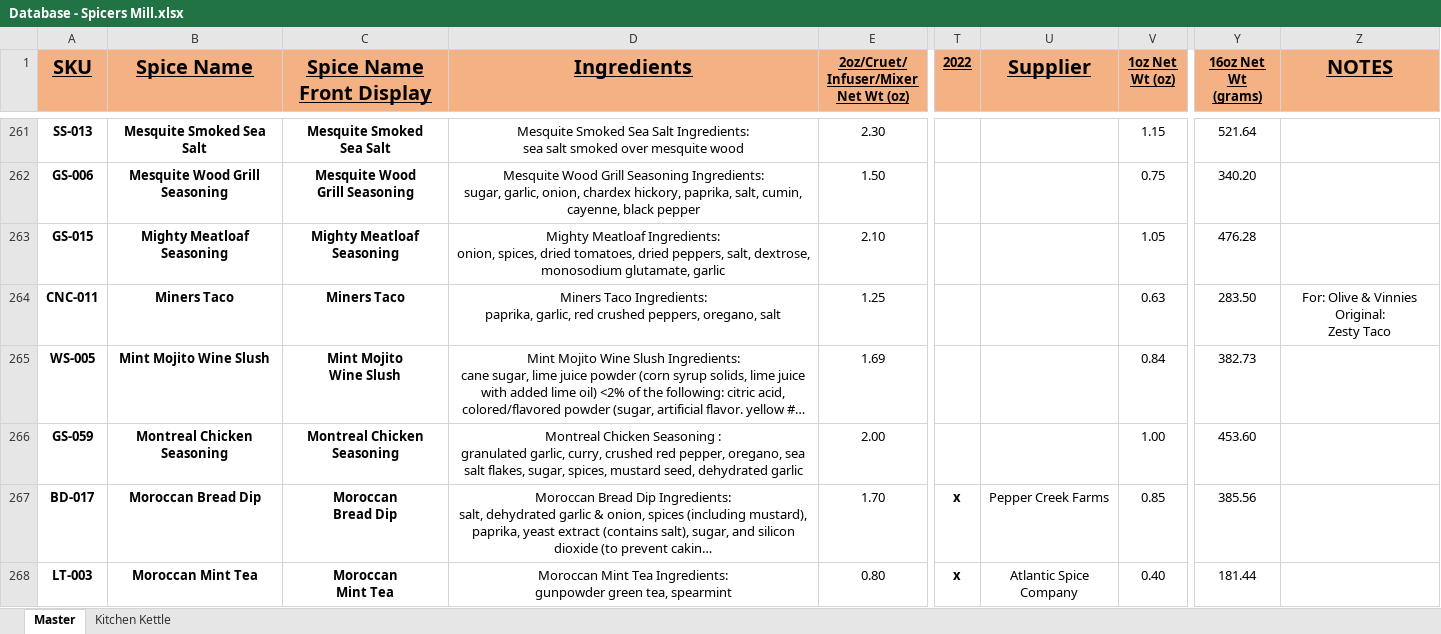
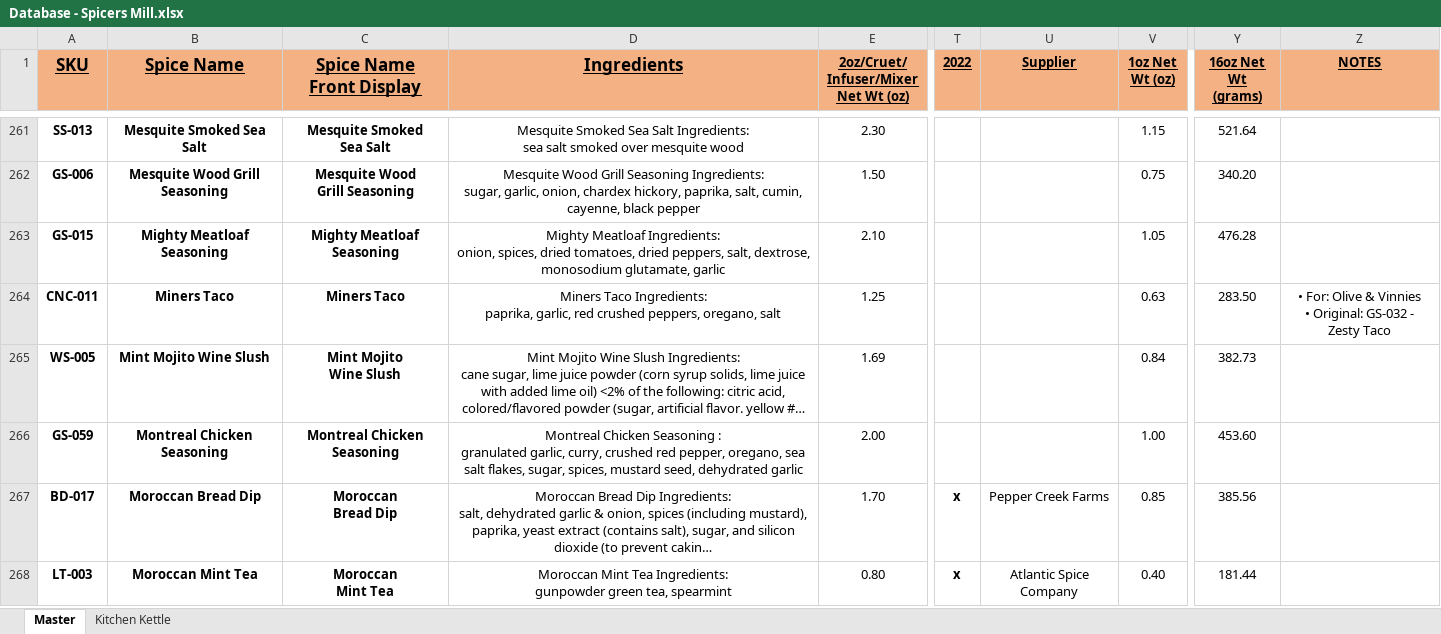
Before and after one commit to chadLinthicum/DATABASE-Spicers_Mill, an Excel workbook: Database - Spicers Mill.xlsx, sheet Master, drawn as a sheet; only a part is shown, gaps mark what is left out; long unchanged cells end in …; values as stored, in another font and other column widths than the file's, no borders; conditional formats and table styles not drawn; ↵ is a line break in a cell; the diff covers the shown part only; the diff names each change by its address in the sheet, - before the commit and + after, or states it on an @@ line.

```diff
--- a/Database - Spicers Mill.xlsx (sheet Master)
+++ b/Database - Spicers Mill.xlsx (sheet Master)
@@ A1:D1 text size: smaller @@
@@ U1 text size: smaller @@
@@ Z1 text size: smaller @@
-Z264 (NOTES): For: Olive & Vinnies ↵ Original: ↵ Zesty Taco
+Z264 (NOTES): • For: Olive & Vinnies ↵ • Original: GS-032 - Zesty Taco
```
Also changed, not shown: 48 edited cells elsewhere in this sheet, hidden cells.
